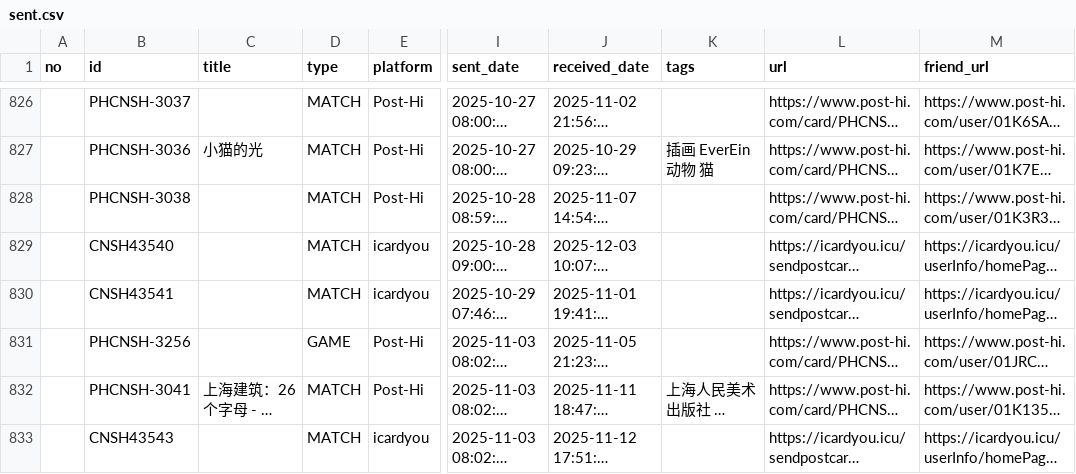
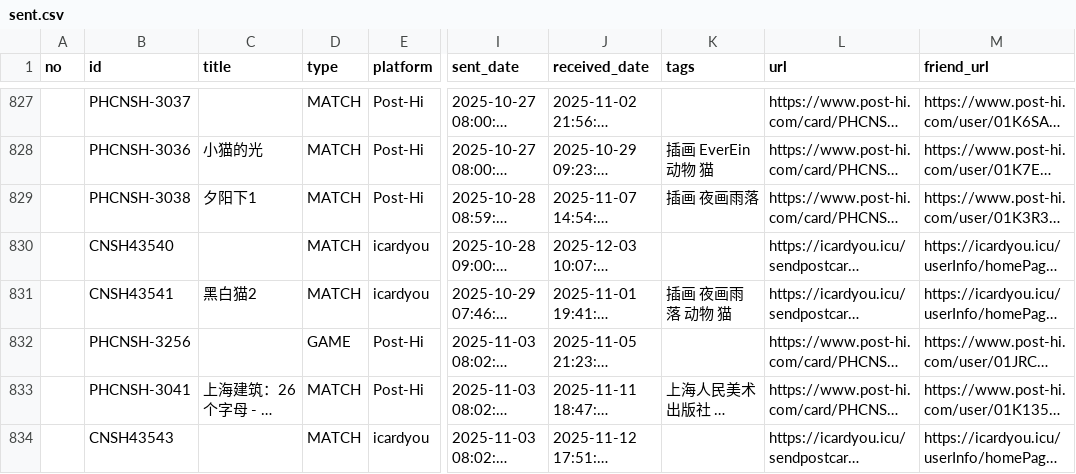
Before and after one commit to JiYouMCC/postcards, a CSV file: _data/sent.csv, drawn as a sheet; only a part is shown, gaps mark what is left out; long unchanged cells end in …; addresses are those after the commit; the diff covers the shown part only; the diff names each change by its address in the sheet, - before the commit and + after, or states it on an @@ line.

```diff
--- a/_data/sent.csv
+++ b/_data/sent.csv
-C829 (title): (empty)
+C829 (title): 夕阳下1
-K829 (tags): (empty)
+K829 (tags): 插画 夜画雨落
-C831 (title): (empty)
+C831 (title): 黑白猫2
-K831 (tags): (empty)
+K831 (tags): 插画 夜画雨落 动物 猫
```
Also changed, not shown: 1 added row and 66 edited cells elsewhere in this file.
